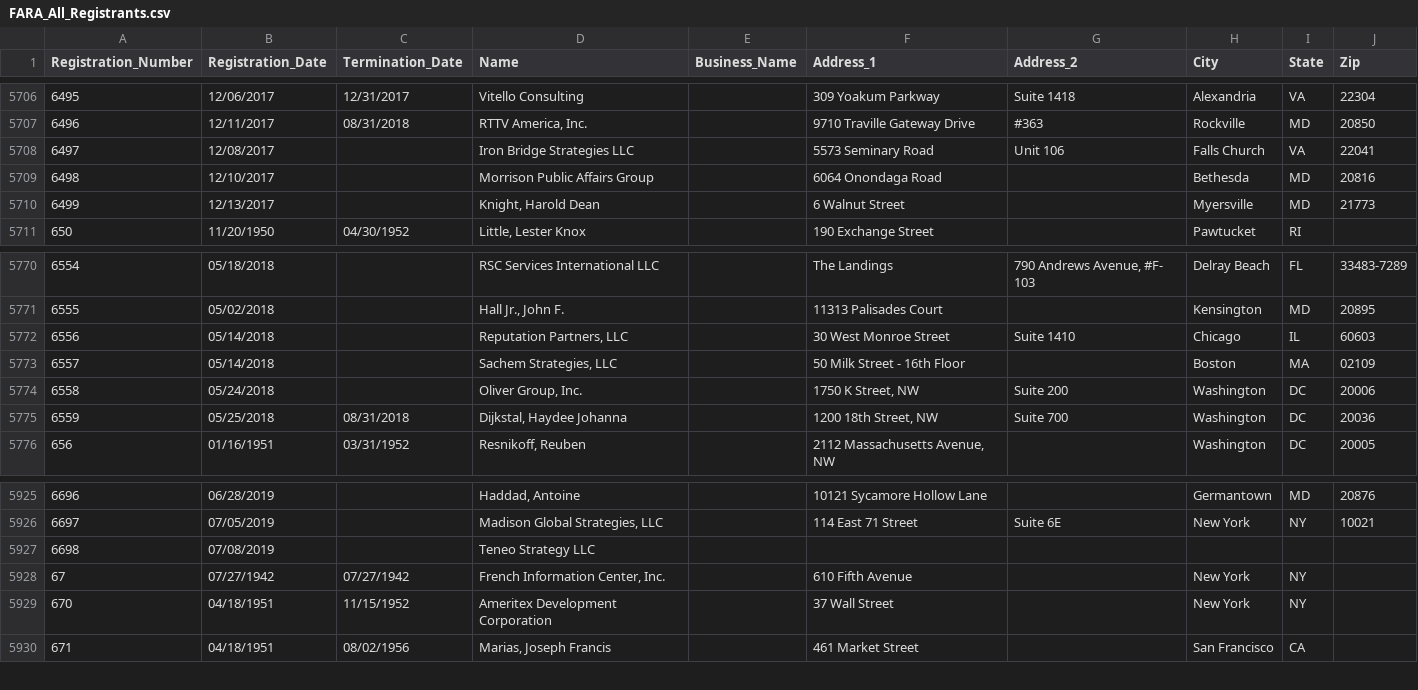
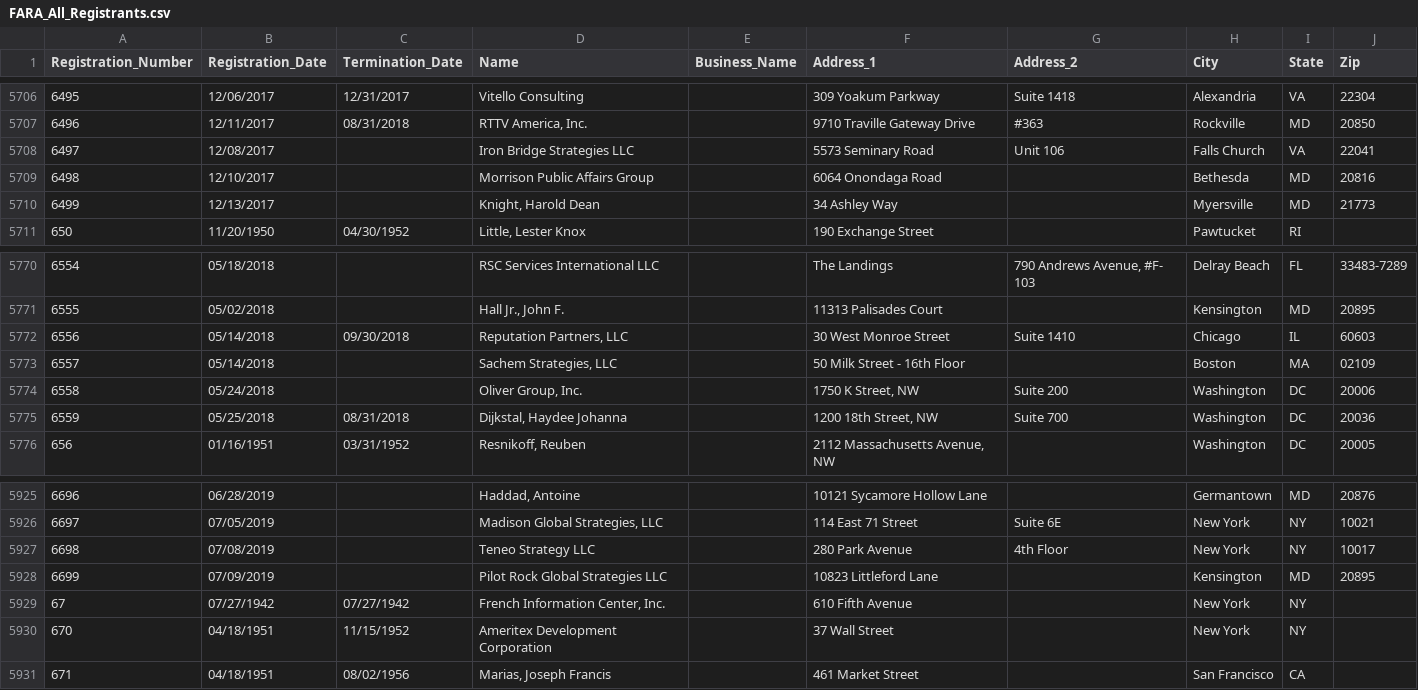
Before and after one commit to simonw/fara-history, a CSV file: FARA_All_Registrants.csv, drawn as a sheet; only a part is shown, gaps mark what is left out.

Commit message:
3 rows changed, 1 row added
3 rows changed

  Registration_Number: 6499
    Address_1: "6 Walnut Street" => "34 Ashley Way"

  Registration_Number: 6556
    Termination_Date: "" => "09/30/2018"

  Registration_Number: 6698
    Address_1: "" => "280 Park Avenue"
    Address_2: "" => "4th Floor"
    City: "" => "New York"
    State: "" => "NY"
    Zip: "" => "10017"

1 row added

  Registration_Number: 6699
  Registration_Date: 07/09/2019
  Termination_Date:
  Name: Pilot Rock Global Strategies LLC
  Business_Name:
  Address_1: 10823 Littleford Lane
  Address_2:
  City: Kensington
  State: MD
  Zip: 20895

[skip ci]

```diff
--- a/FARA_All_Registrants.csv
+++ b/FARA_All_Registrants.csv
@@ -5709,3 +5709,3 @@
 "6498","12/10/2017","","Morrison Public Affairs Group","","6064 Onondaga Road","","Bethesda","MD","20816"
-"6499","12/13/2017","","Knight, Harold Dean","","6 Walnut Street","","Myersville","MD","21773"
+"6499","12/13/2017","","Knight, Harold Dean","","34 Ashley Way","","Myersville","MD","21773"
 "650","11/20/1950","04/30/1952","Little, Lester Knox","","190 Exchange Street","","Pawtucket","RI",""
@@ -5771,3 +5771,3 @@
 "6555","05/02/2018","","Hall Jr., John F. ","","11313 Palisades Court ","","Kensington","MD","20895"
-"6556","05/14/2018","","Reputation Partners, LLC","","30 West Monroe Street ","Suite 1410","Chicago","IL","60603"
+"6556","05/14/2018","09/30/2018","Reputation Partners, LLC","","30 West Monroe Street ","Suite 1410","Chicago","IL","60603"
 "6557","05/14/2018","","Sachem Strategies, LLC","","50 Milk Street - 16th Floor","","Boston","MA","02109"
@@ -5926,3 +5926,4 @@
 "6697","07/05/2019","","Madison Global Strategies, LLC","","114 East 71 Street","Suite 6E","New York","NY","10021"
-"6698","07/08/2019","","Teneo Strategy LLC","","","","","",""
+"6698","07/08/2019","","Teneo Strategy LLC","","280 Park Avenue","4th Floor","New York","NY","10017"
+"6699","07/09/2019","","Pilot Rock Global Strategies LLC","","10823 Littleford Lane","","Kensington","MD","20895"
 "67","07/27/1942","07/27/1942","French Information Center, Inc.","","610 Fifth Avenue","","New York","NY",""
```
